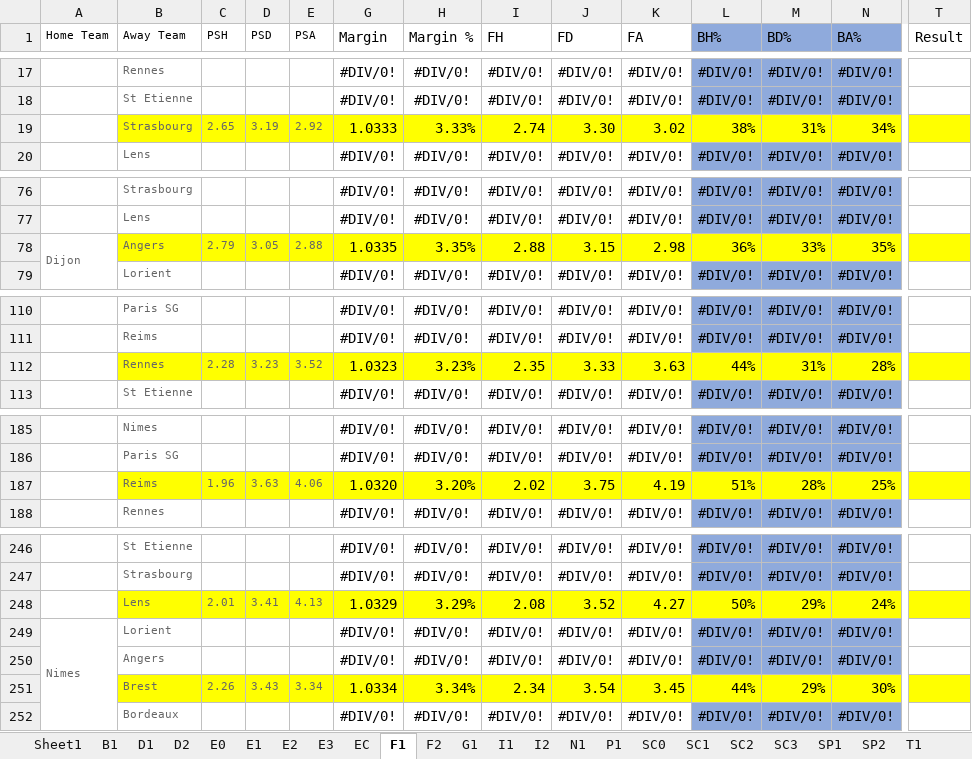
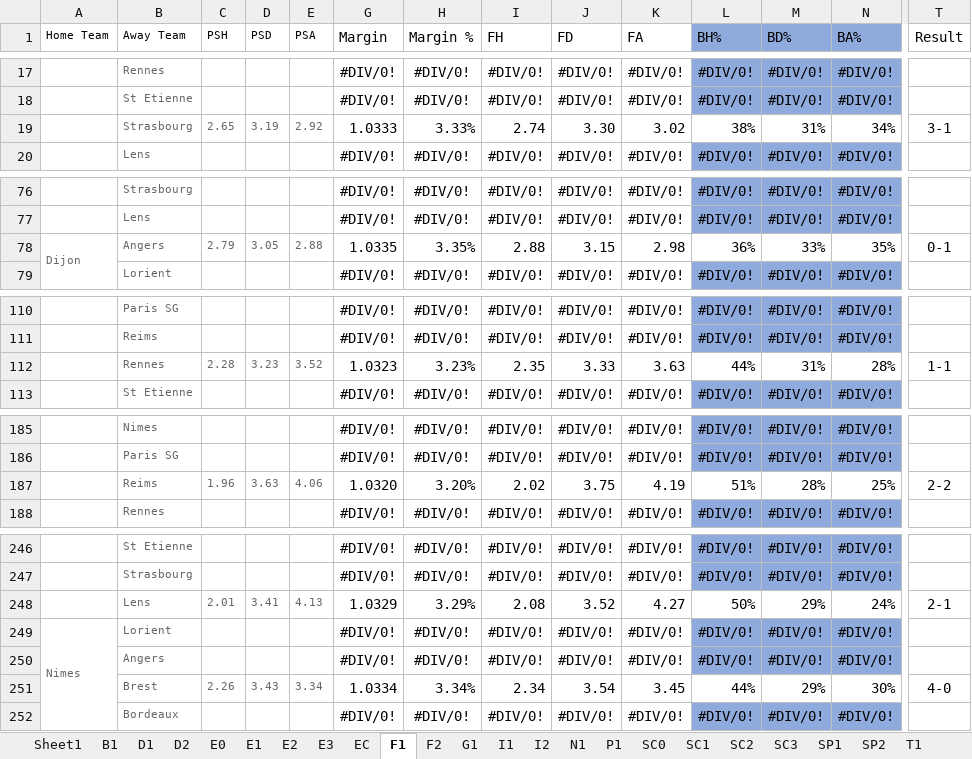
Before and after one commit to gitboyzorro5/FDAS, an Excel workbook: League Progress.xlsx, sheet F1, drawn as a sheet; only a part is shown, gaps mark what is left out; values as stored, in another font and other column widths than the file's, no borders; the diff covers the shown part only; the diff names each change by its address in the sheet, - before the commit and + after, or states it on an @@ line.

```diff
--- a/League Progress.xlsx (sheet F1)
+++ b/League Progress.xlsx (sheet F1)
-B19:E19 fill: #FFFF00
+B19:E19 fill: none
-G19:T19 fill: #FFFF00
+G19:T19 fill: none
-T19 (Result): (empty)
+T19 (Result): 3-1
-B78:E78 fill: #FFFF00
+B78:E78 fill: none
-G78:T78 fill: #FFFF00
+G78:T78 fill: none
-T78 (Result): (empty)
+T78 (Result): 0-1
-B112:E112 fill: #FFFF00
+B112:E112 fill: none
-G112:T112 fill: #FFFF00
+G112:T112 fill: none
-T112 (Result): (empty)
+T112 (Result): 1-1
-B187:E187 fill: #FFFF00
+B187:E187 fill: none
-G187:T187 fill: #FFFF00
+G187:T187 fill: none
-T187 (Result): (empty)
+T187 (Result): 2-2
-B248:E248 fill: #FFFF00
+B248:E248 fill: none
-G248:T248 fill: #FFFF00
+G248:T248 fill: none
-T248 (Result): (empty)
+T248 (Result): 2-1
-B251:E251 fill: #FFFF00
+B251:E251 fill: none
-G251:T251 fill: #FFFF00
+G251:T251 fill: none
-T251 (Result): (empty)
+T251 (Result): 4-0
```
Also changed, not shown: cell formats elsewhere in this sheet, sheet E1, sheet E0, sheet SC0, sheet B1, formulas that keep their value.
